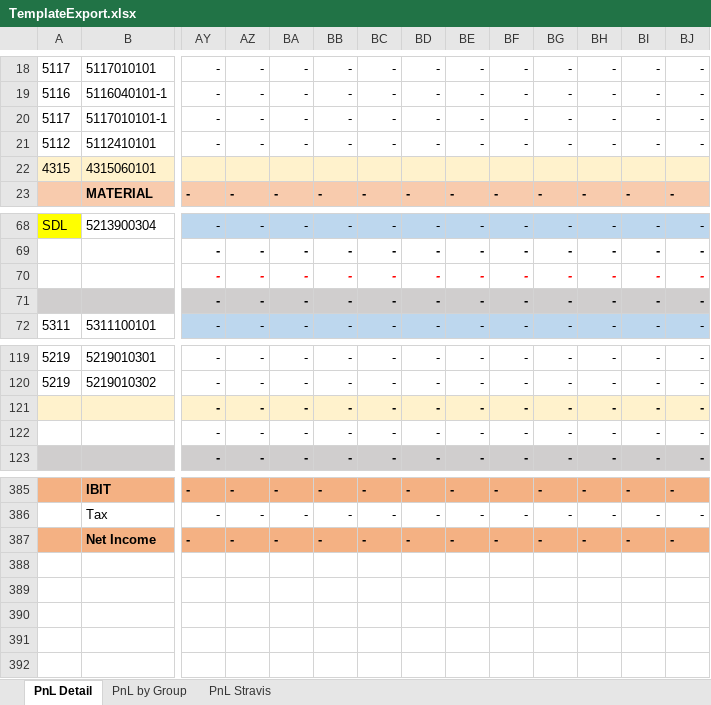
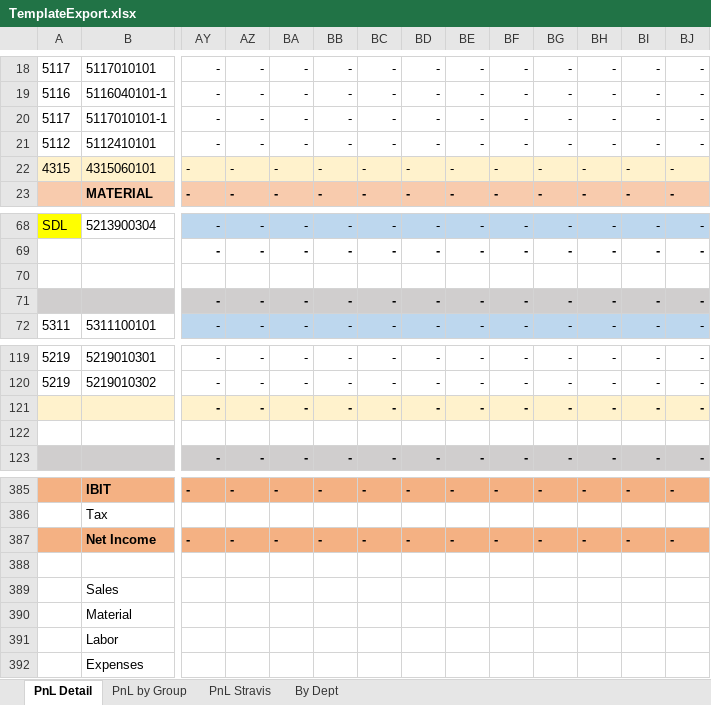
Before and after one commit to aisin-remote/cubic-pro, an Excel workbook: public/files/TemplateExport.xlsx, sheet PnL Detail, drawn as a sheet; only a part is shown, gaps mark what is left out; values as stored, in another font and other column widths than the file's, no borders; rows hold the shown columns only; the diff covers the shown part only; the diff names each change by its address in the sheet, - before the commit and + after, or states it on an @@ line.

```diff
--- a/public/files/TemplateExport.xlsx (sheet PnL Detail)
+++ b/public/files/TemplateExport.xlsx (sheet PnL Detail)
+sheet tab: By Dept
-AY22: (empty)
+AY22: -
-AZ22: (empty)
+AZ22: -
-BA22: (empty)
+BA22: -
-BB22: (empty)
+BB22: -
-BC22: (empty)
+BC22: -
-BD22: (empty)
+BD22: -
-BE22: (empty)
+BE22: -
-BF22: (empty)
+BF22: -
-BG22: (empty)
+BG22: -
-BH22: (empty)
+BH22: -
-BI22: (empty)
+BI22: -
-BJ22: (empty)
+BJ22: -
-row 70:  |  | - | - | - | - | - | - | - | - | - | - | - | -
+row 70: (empty)
-row 122:  |  | - | - | - | - | - | - | - | - | - | - | - | -
+row 122: (empty)
-AY386: -
+AY386: (empty)
-AZ386: -
+AZ386: (empty)
-BA386: -
+BA386: (empty)
-BB386: -
+BB386: (empty)
-BC386: -
+BC386: (empty)
-BD386: -
+BD386: (empty)
-BE386: -
+BE386: (empty)
-BF386: -
+BF386: (empty)
-BG386: -
+BG386: (empty)
-BH386: -
+BH386: (empty)
-BI386: -
+BI386: (empty)
-BJ386: -
+BJ386: (empty)
+row 388: (empty)
+row 389:  | Sales
+row 390:  | Material
+row 391:  | Labor
+row 392:  | Expenses
```
Also changed, not shown: 2 added rows, 2 removed rows, 330 edited cells and cell formats elsewhere in this sheet, sheet PnL Stravis, sheet PnL by Group, formulas that keep their value, 16 other files.
